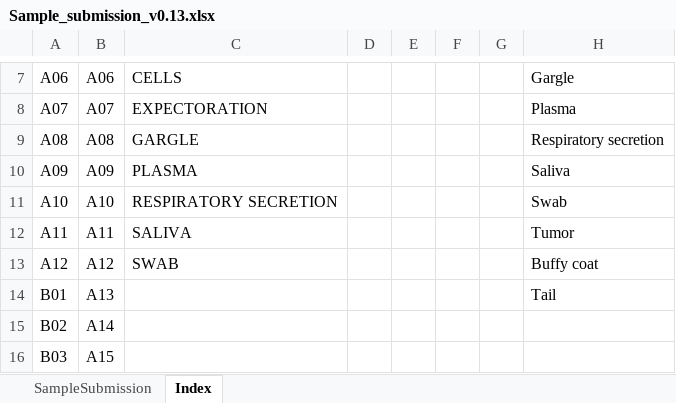
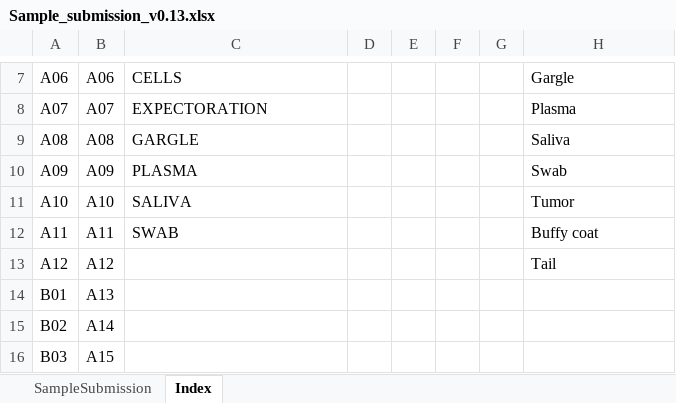
Before and after one commit to c3g/freezeman_server, an Excel workbook: fms_core/static/submission_templates/Sample_submission_v0.13.xlsx, sheet Index, drawn as a sheet; only a part is shown, gaps mark what is left out; values as stored, in another font and other column widths than the file's, no borders; the diff names each change by its address in the sheet, - before the commit and + after, or states it on an @@ line.

Commit message:
Remove RESPIRATORY SECRETION after revision

```diff
--- a/fms_core/static/submission_templates/Sample_submission_v0.13.xlsx (sheet Index)
+++ b/fms_core/static/submission_templates/Sample_submission_v0.13.xlsx (sheet Index)
-H9: Respiratory secretion
+H9: Saliva
-H10: Saliva
+H10: Swab
-C11: RESPIRATORY SECRETION
+C11: SALIVA
-H11: Swab
+H11: Tumor
-C12: SALIVA
+C12: SWAB
-H12: Tumor
+H12: Buffy coat
-C13: SWAB
+C13: (empty)
-H13: Buffy coat
+H13: Tail
-H14: Tail
+H14: (empty)
```
Also changed, not shown: fms_core/static/submission_templates/Extraction_v0.10.xlsx, 2 other files.
